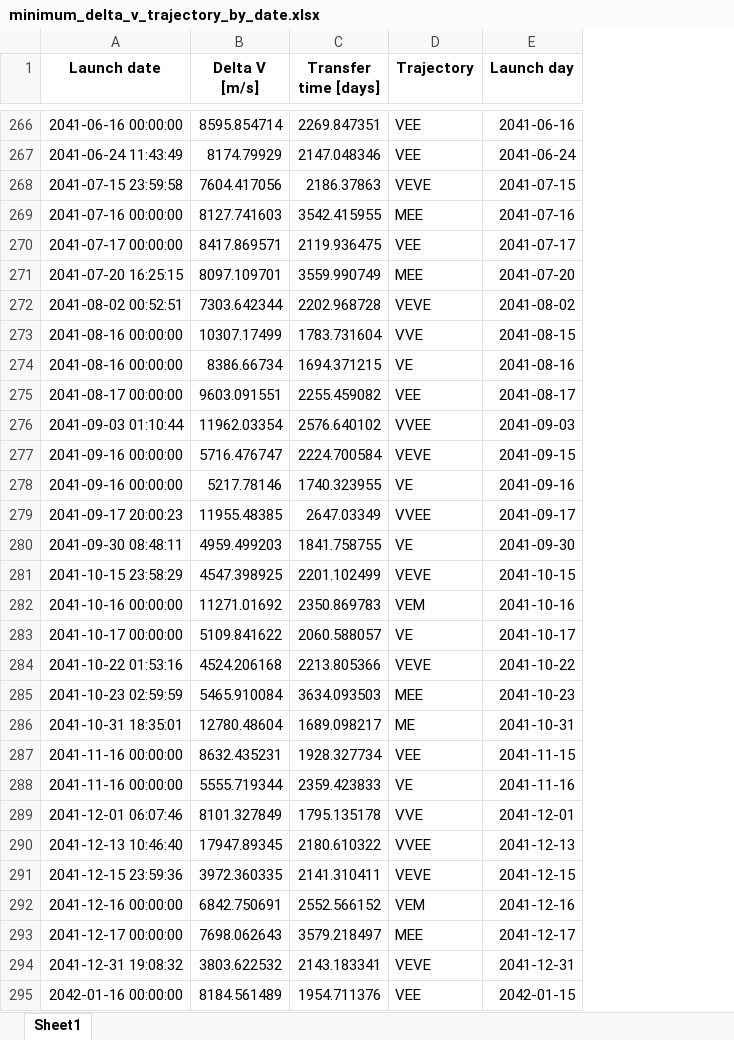
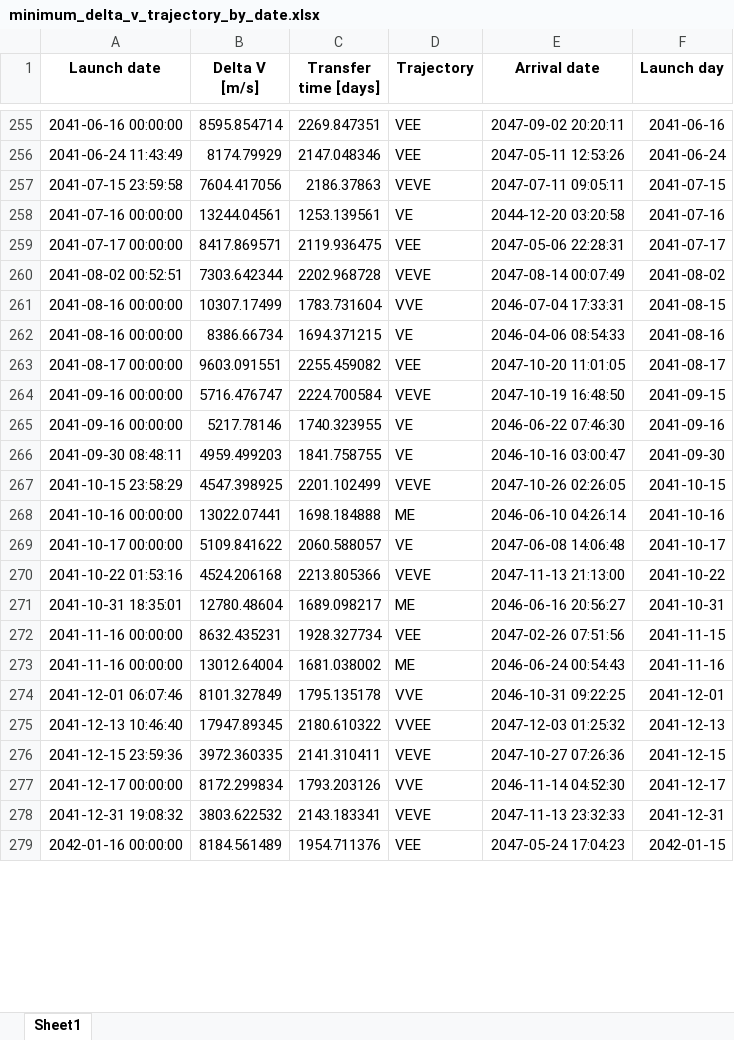
Before and after one commit to DKrasauskas/Fire-And-Ice, an Excel workbook: GoingToJupiter/minimum_delta_v_trajectory_by_date.xlsx, sheet Sheet1, drawn as a sheet; only a part is shown, gaps mark what is left out; values as stored, in another font and other column widths than the file's, no borders; removed rows and columns are numbered as before the commit, all else as after; the diff covers the shown part only; the diff names each change by its address in the sheet, - before the commit and + after, or states it on an @@ line.

Commit message:
filtering off arrival later than 2046/2047

```diff
--- a/GoingToJupiter/minimum_delta_v_trajectory_by_date.xlsx (sheet Sheet1)
+++ b/GoingToJupiter/minimum_delta_v_trajectory_by_date.xlsx (sheet Sheet1)
+column E (Arrival date), rows 255-257: 2047-09-02 20:20:11 | 2047-05-11 12:53:26 | 2047-07-11 09:05:11; rows 259-267: 2047-05-06 22:28:31 | 2047-08-14 00:07:49 | 2046-07-04 17:33:31 | 2046-04-06 08:54:33 | 2047-10-20 11:01:05 | 2047-10-19 16:48:50 | 2046-06-22 07:46:30 | 2046-10-16 03:00:47 | 2047-10-26 02:26:05; rows 269-272: 2047-06-08 14:06:48 | 2047-11-13 21:13:00 | 2046-06-16 20:56:27 | 2047-02-26 07:51:56; rows 274-276: 2046-10-31 09:22:25 | 2047-12-03 01:25:32 | 2047-10-27 07:26:36; rows 278-279: 2047-11-13 23:32:33 | 2047-05-24 17:04:23
-row 269: 2041-07-16 00:00:00 | 8127.741603 | 3542.415955 | MEE | 2041-07-16
+row 258: 2041-07-16 00:00:00 | 13244.04561 | 1253.139561 | VE | 2044-12-20 03:20:58 | 2041-07-16
-row 271: 2041-07-20 16:25:15 | 8097.109701 | 3559.990749 | MEE | 2041-07-20
-row 276: 2041-09-03 01:10:44 | 11962.03354 | 2576.640102 | VVEE | 2041-09-03
-row 279: 2041-09-17 20:00:23 | 11955.48385 | 2647.03349 | VVEE | 2041-09-17
-row 282: 2041-10-16 00:00:00 | 11271.01692 | 2350.869783 | VEM | 2041-10-16
+row 268: 2041-10-16 00:00:00 | 13022.07441 | 1698.184888 | ME | 2046-06-10 04:26:14 | 2041-10-16
-row 285: 2041-10-23 02:59:59 | 5465.910084 | 3634.093503 | MEE | 2041-10-23
-row 288: 2041-11-16 00:00:00 | 5555.719344 | 2359.423833 | VE | 2041-11-16
+row 273: 2041-11-16 00:00:00 | 13012.64004 | 1681.038002 | ME | 2046-06-24 00:54:43 | 2041-11-16
-row 292: 2041-12-16 00:00:00 | 6842.750691 | 2552.566152 | VEM | 2041-12-16
-row 293: 2041-12-17 00:00:00 | 7698.062643 | 3579.218497 | MEE | 2041-12-17
+row 277: 2041-12-17 00:00:00 | 8172.299834 | 1793.203126 | VVE | 2046-11-14 04:52:30 | 2041-12-17
```
Also changed, not shown: 13 added rows, 44 removed rows and 6 edited cells elsewhere in this sheet, 1 other file.
